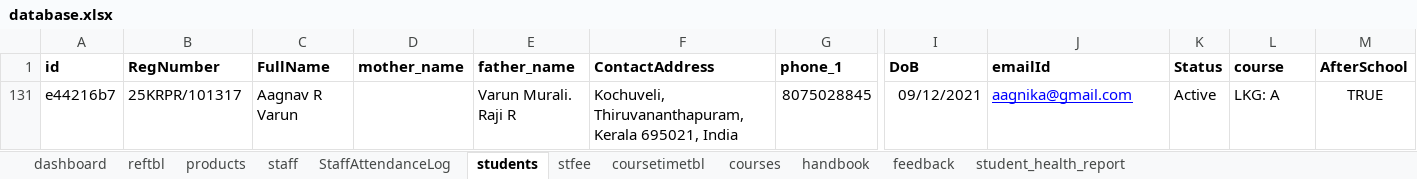
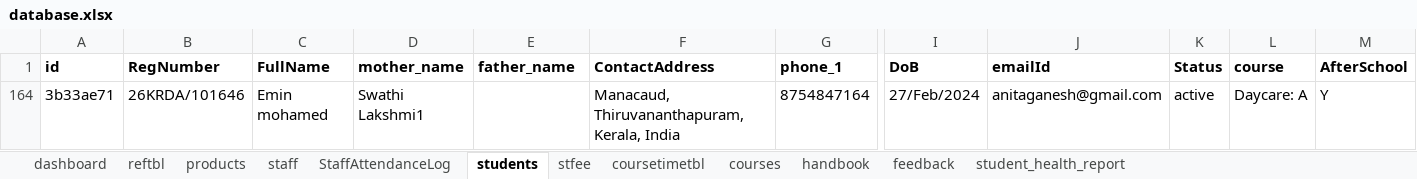
Before and after one commit to bganeshk/kutties-api, an Excel workbook: data/database.xlsx, sheet students, drawn as a sheet; only a part is shown, gaps mark what is left out; values as stored, in another font and other column widths than the file's, no borders; removed rows and columns are numbered as before the commit, all else as after; rows hold the shown columns only; the diff names each change by its address in the sheet, - before the commit and + after, or states it on an @@ line.

```diff
--- a/data/database.xlsx (sheet students)
+++ b/data/database.xlsx (sheet students)
@@ row 131 hidden: e44216b7 | 25KRPR/101317 | Aagnav R Varun |  | Varun Murali. Raji R | Kochuveli, Thiruvananthapuram, Kerala 695021, India | 8075028845 | 09/12/2021 | aagnika@gmail.com | Active | LKG: A | TRUE @@
+row 164: 3b33ae71 | 26KRDA/101646 | Emin mohamed | Swathi Lakshmi1 |  | Manacaud, Thiruvananthapuram, Kerala, India | 8754847164 | 27/Feb/2024 | anitaganesh@gmail.com | active | Daycare: A | Y
```
Also changed, not shown: sheet stfee, hidden cells.
